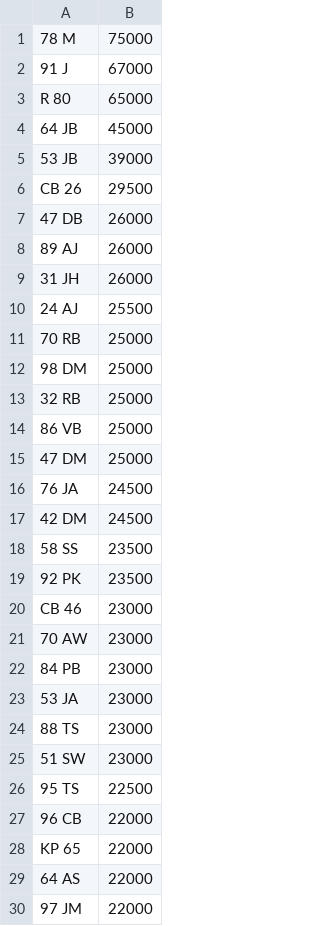
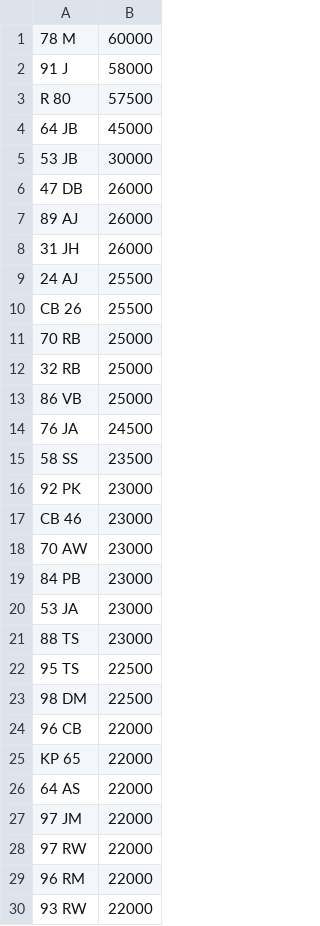
Before and after one commit to martinsumner/simplyreg, a CSV file: csv/CHARLESBURKE_NOVAT_0.csv, drawn as a sheet; only a part is shown; the shorter side is filled out with more unchanged rows; the diff covers the shown part only.

Commit message:
Update CHARLESBURKE_NOVAT_0.csv

```diff
--- a/csv/CHARLESBURKE_NOVAT_0.csv
+++ b/csv/CHARLESBURKE_NOVAT_0.csv
@@ -1,7 +1,6 @@
-78 M,75000
-91 J,67000
-R 80,65000
+78 M,60000
+91 J,58000
+R 80,57500
 64 JB,45000
-53 JB,39000
-CB 26,29500
+53 JB,30000
 47 DB,26000
@@ -10,11 +9,9 @@ CB 26,29500
 24 AJ,25500
+CB 26,25500
 70 RB,25000
-98 DM,25000
 32 RB,25000
 86 VB,25000
-47 DM,25000
 76 JA,24500
-42 DM,24500
 58 SS,23500
-92 PK,23500
+92 PK,23000
 CB 46,23000
@@ -24,4 +21,4 @@ CB 46,23000
 88 TS,23000
-51 SW,23000
 95 TS,22500
+98 DM,22500
 96 CB,22000
```
Also changed, not shown: 4 added rows, 1 removed row and 4 edited cells elsewhere in this file.
